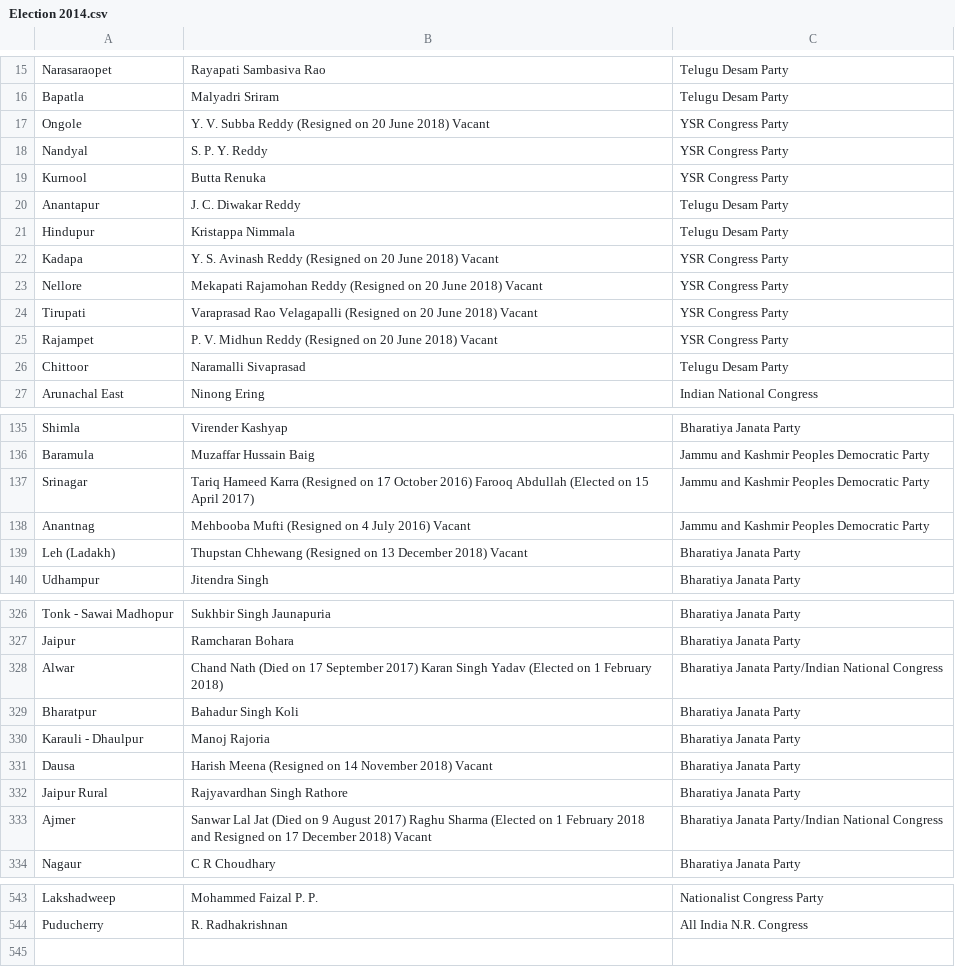
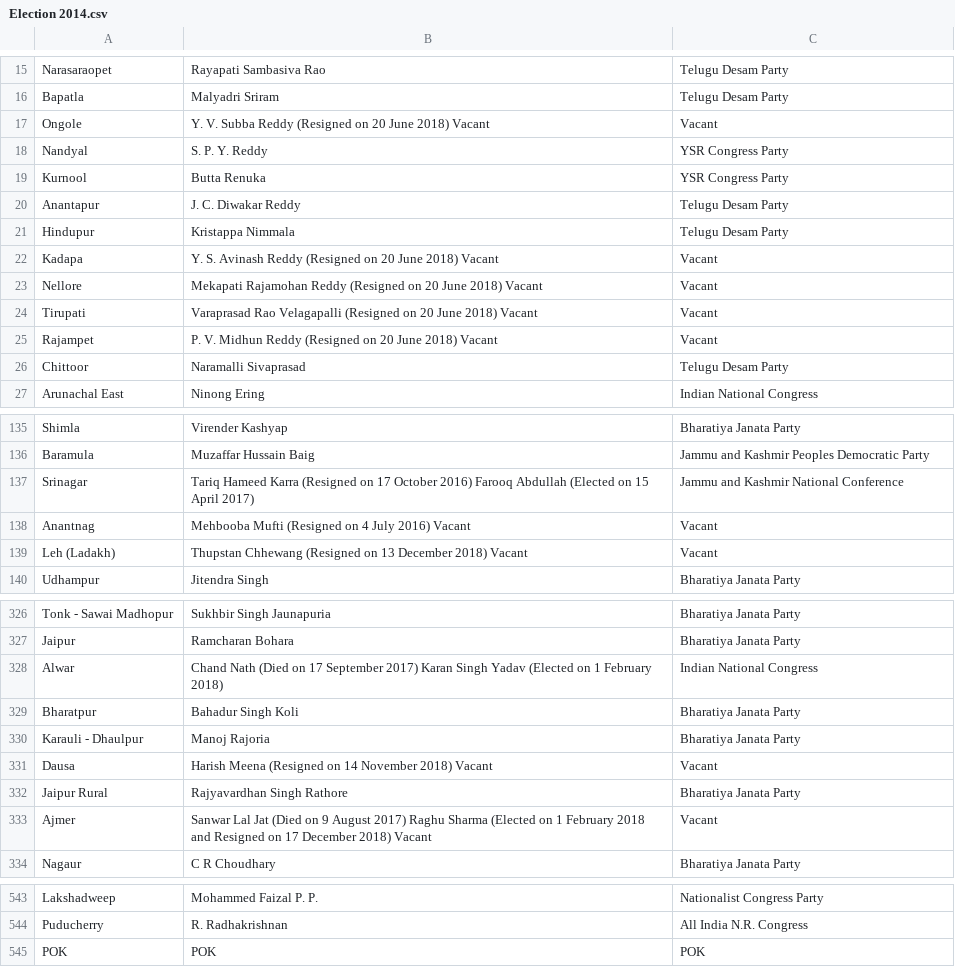
Before and after one commit to catrawalkar/catrawalkar.github.io, a CSV file: svgMap/new/assets/csv/Election 2014.csv, drawn as a sheet; only a part is shown, gaps mark what is left out; the diff covers the shown part only.

```diff
--- a/svgMap/new/assets/csv/Election 2014.csv
+++ b/svgMap/new/assets/csv/Election 2014.csv
@@ -16,3 +16,3 @@ Narasaraopet,Rayapati Sambasiva Rao,Telugu Desam Party
 Bapatla,Malyadri Sriram,Telugu Desam Party
-Ongole,Y. V. Subba Reddy (Resigned on 20 June 2018) Vacant,YSR Congress Party
+Ongole,Y. V. Subba Reddy (Resigned on 20 June 2018) Vacant,Vacant
 Nandyal,S. P. Y. Reddy,YSR Congress Party
@@ -21,6 +21,6 @@ Anantapur,J. C. Diwakar Reddy,Telugu Desam Party
 Hindupur,Kristappa Nimmala,Telugu Desam Party
-Kadapa,Y. S. Avinash Reddy (Resigned on 20 June 2018) Vacant,YSR Congress Party
-Nellore,Mekapati Rajamohan Reddy (Resigned on 20 June 2018) Vacant,YSR Congress Party
-Tirupati,Varaprasad Rao Velagapalli (Resigned on 20 June 2018) Vacant,YSR Congress Party
-Rajampet,P. V. Midhun Reddy (Resigned on 20 June 2018) Vacant,YSR Congress Party
+Kadapa,Y. S. Avinash Reddy (Resigned on 20 June 2018) Vacant,Vacant
+Nellore,Mekapati Rajamohan Reddy (Resigned on 20 June 2018) Vacant,Vacant
+Tirupati,Varaprasad Rao Velagapalli (Resigned on 20 June 2018) Vacant,Vacant
+Rajampet,P. V. Midhun Reddy (Resigned on 20 June 2018) Vacant,Vacant
 Chittoor,Naramalli Sivaprasad,Telugu Desam Party
@@ -136,5 +136,5 @@ Shimla,Virender Kashyap,Bharatiya Janata Party
 Baramula,Muzaffar Hussain Baig,Jammu and Kashmir Peoples Democratic Party
-Srinagar,Tariq Hameed Karra (Resigned on 17 October 2016) Farooq Abdullah (Elected on 15 April 2017),Jammu and Kashmir Peoples Democratic Party
-Anantnag,Mehbooba Mufti (Resigned on 4 July 2016) Vacant,Jammu and Kashmir Peoples Democratic Party
-Leh (Ladakh),Thupstan Chhewang (Resigned on 13 December 2018) Vacant,Bharatiya Janata Party
+Srinagar,Tariq Hameed Karra (Resigned on 17 October 2016) Farooq Abdullah (Elected on 15 April 2017),Jammu and Kashmir National Conference
+Anantnag,Mehbooba Mufti (Resigned on 4 July 2016) Vacant,Vacant
+Leh (Ladakh),Thupstan Chhewang (Resigned on 13 December 2018) Vacant,Vacant
 Udhampur,Jitendra Singh,Bharatiya Janata Party
@@ -327,8 +327,8 @@ Tonk - Sawai Madhopur,Sukhbir Singh Jaunapuria,Bharatiya Janata Party
 Jaipur,Ramcharan Bohara,Bharatiya Janata Party
-Alwar,Chand Nath (Died on 17 September 2017) Karan Singh Yadav (Elected on 1 February 2018),Bharatiya Janata Party/Indian National Congress
+Alwar,Chand Nath (Died on 17 September 2017) Karan Singh Yadav (Elected on 1 February 2018),Indian National Congress
 Bharatpur,Bahadur Singh Koli,Bharatiya Janata Party
 Karauli - Dhaulpur,Manoj Rajoria,Bharatiya Janata Party
-Dausa,Harish Meena (Resigned on 14 November 2018) Vacant,Bharatiya Janata Party
+Dausa,Harish Meena (Resigned on 14 November 2018) Vacant,Vacant
 Jaipur Rural,Rajyavardhan Singh Rathore,Bharatiya Janata Party
-Ajmer,Sanwar Lal Jat (Died on 9 August 2017) Raghu Sharma (Elected on 1 February 2018 and Resigned on 17 December 2018) Vacant,Bharatiya Janata Party/Indian National Congress
+Ajmer,Sanwar Lal Jat (Died on 9 August 2017) Raghu Sharma (Elected on 1 February 2018 and Resigned on 17 December 2018) Vacant,Vacant
 Nagaur,C R Choudhary,Bharatiya Janata Party
@@ -544 +544,2 @@ Lakshadweep,Mohammed Faizal P. P.,Nationalist Congress Party
 Puducherry,R. Radhakrishnan,All India N.R. Congress
+POK,POK,POK
```
Also changed, not shown: 20 edited cells elsewhere in this file, 2 other files.
